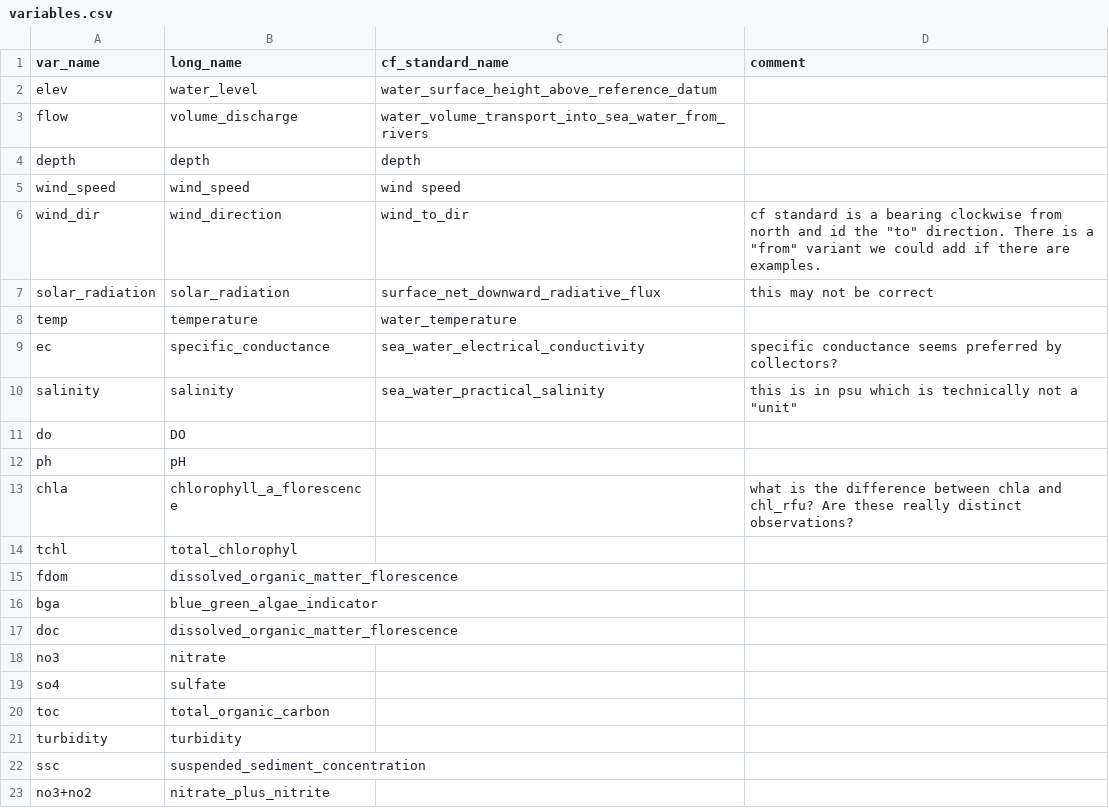
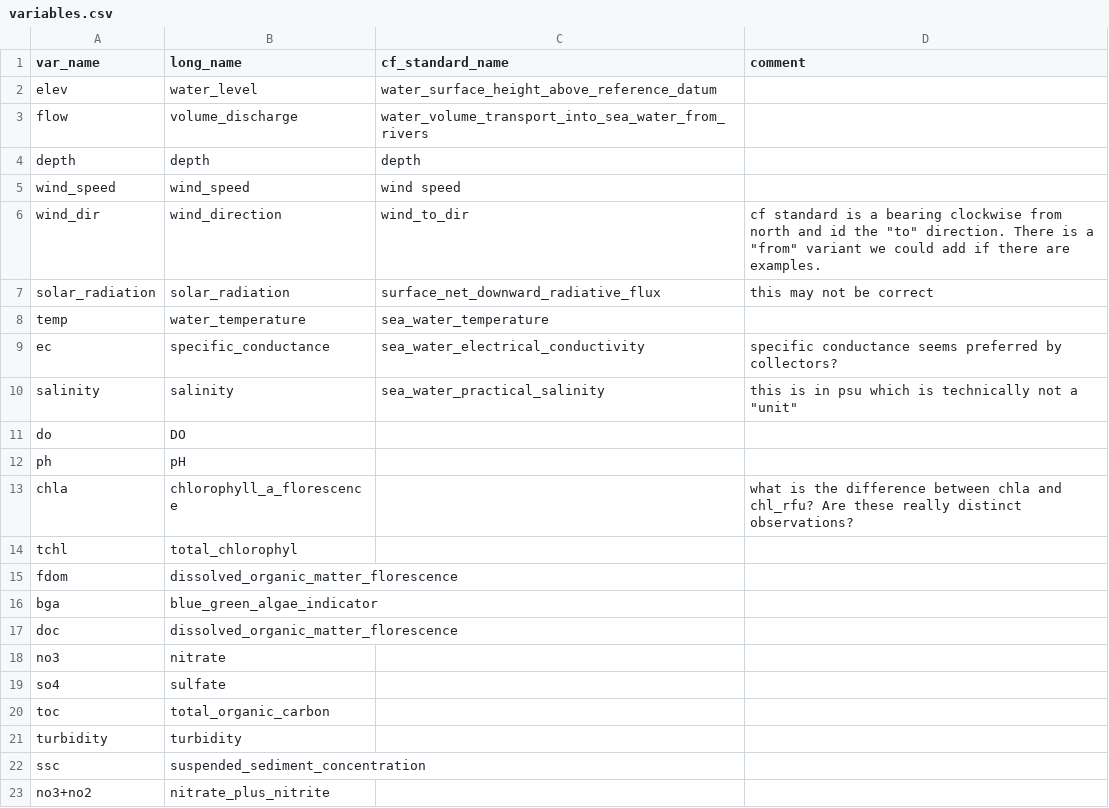
Before and after one commit to CADWRDeltaModeling/BayDeltaSCHISM, a CSV file: data/variables.csv, drawn as a sheet.

```diff
--- a/data/variables.csv
+++ b/data/variables.csv
@@ -7,3 +7,3 @@ wind_dir,wind_direction,wind_to_dir,"cf standard is a bearing clockwise from nor
 solar_radiation,solar_radiation,surface_net_downward_radiative_flux,this may not be correct
-temp,temperature,water_temperature,
+temp,water_temperature,sea_water_temperature
 ec,specific_conductance,sea_water_electrical_conductivity,specific conductance seems preferred by collectors?
```
Also changed, not shown: data/variable_mappings.csv.
